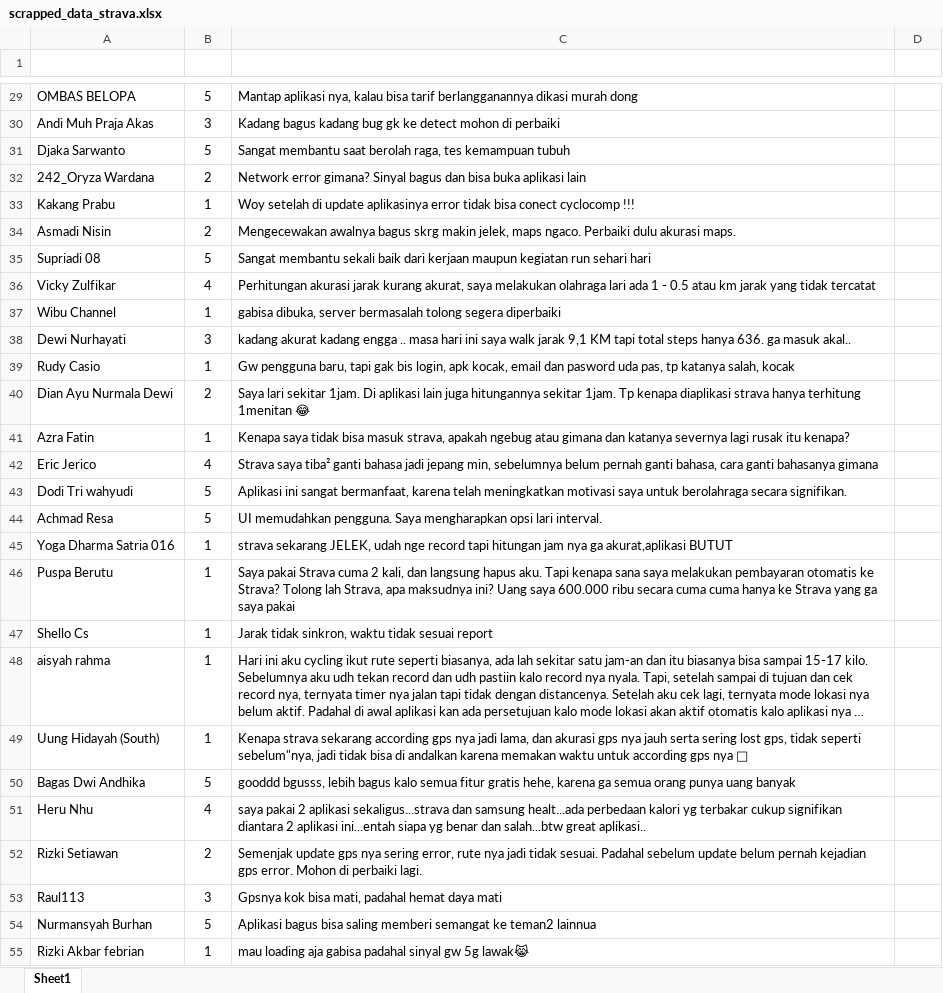
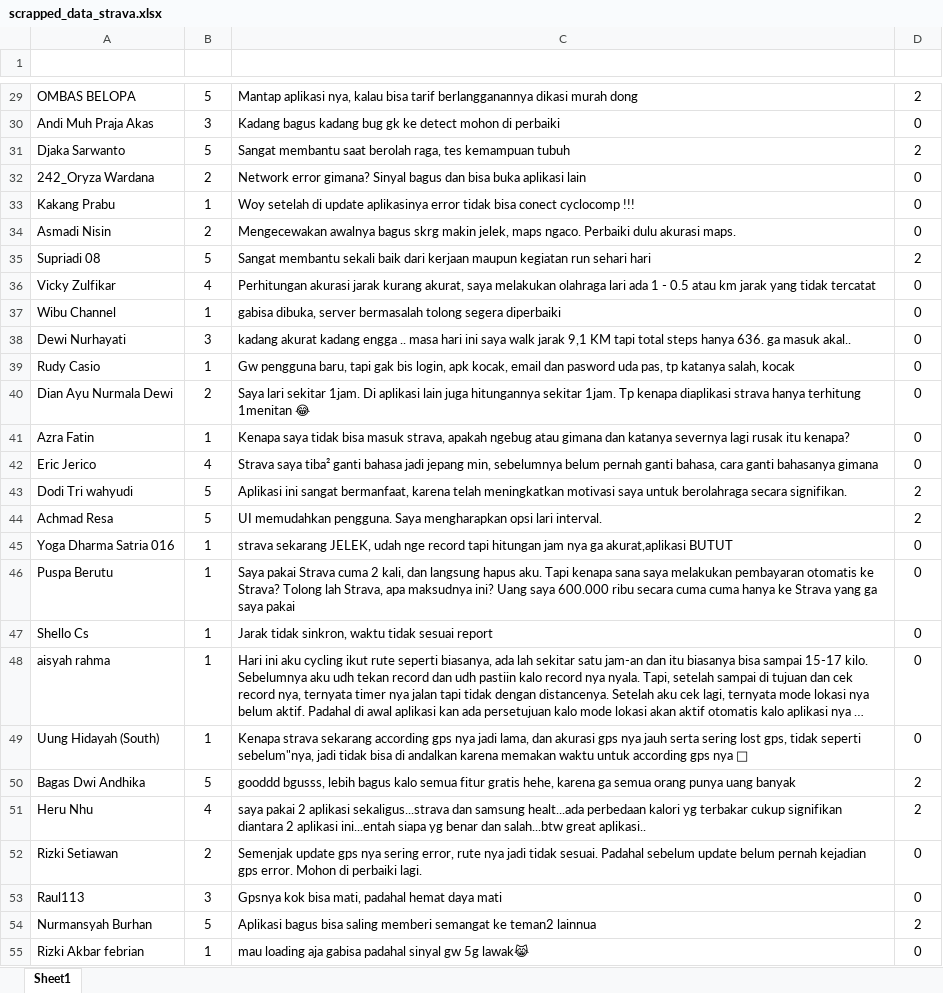
Before and after one commit to RifqiMuafa20/Sentiment-Analysis-of-Running-Apps-Using-TF-IDF-and-SVM, an Excel workbook: scrapped_data_strava.xlsx, sheet Sheet1, drawn as a sheet; only a part is shown, gaps mark what is left out; long unchanged cells end in …; values as stored, in another font and other column widths than the file's, no borders; table styles not drawn; the diff covers the shown part only; the diff names each change by its address in the sheet, - before the commit and + after, or states it on an @@ line.

```diff
--- a/scrapped_data_strava.xlsx (sheet Sheet1)
+++ b/scrapped_data_strava.xlsx (sheet Sheet1)
-D29 (Label): (empty)
+D29 (Label): 2
-D30 (Label): (empty)
+D30 (Label): 0
-D31 (Label): (empty)
+D31 (Label): 2
-D32:D34 (Label): (empty)
+D32:D34 (Label): 0
-D35 (Label): (empty)
+D35 (Label): 2
-D36:D42 (Label): (empty)
+D36:D42 (Label): 0
-D43:D44 (Label): (empty)
+D43:D44 (Label): 2
-D45:D49 (Label): (empty)
+D45:D49 (Label): 0
-D50:D51 (Label): (empty)
+D50:D51 (Label): 2
-D52:D53 (Label): (empty)
+D52:D53 (Label): 0
-D54 (Label): (empty)
+D54 (Label): 2
-D55 (Label): (empty)
+D55 (Label): 0
```
Also changed, not shown: 2 removed rows and 321 edited cells elsewhere in this sheet, scrapped_data_adidas.xlsx, scrapped_data_nike.xlsx, 26 other files.
